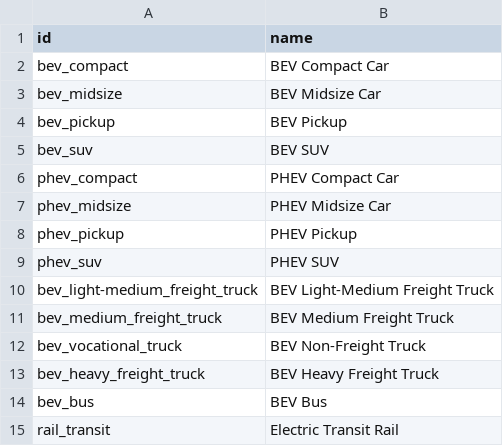
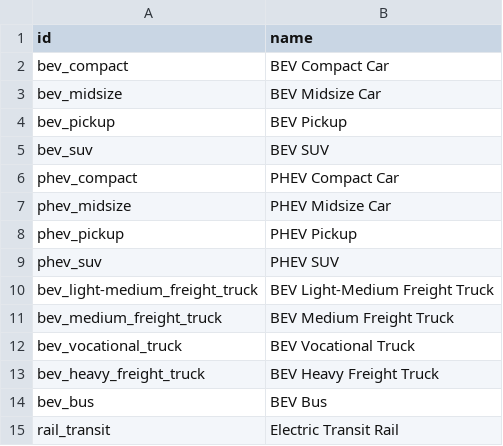
Before and after one commit to dsgrid/dsgrid-project-DECARB, a CSV file: project_transport_only/dimensions/supplemental/simplified_vehicle_types.csv, drawn as a sheet.

Commit message:
Apply suggestions from code review
Co-authored-by: Elaine Hale <elaine.hale@nrel.gov>

```diff
--- a/project_transport_only/dimensions/supplemental/simplified_vehicle_types.csv
+++ b/project_transport_only/dimensions/supplemental/simplified_vehicle_types.csv
@@ -11,3 +11,3 @@ bev_light-medium_freight_truck,BEV Light-Medium Freight Truck
 bev_medium_freight_truck,BEV Medium Freight Truck
-bev_vocational_truck,BEV Non-Freight Truck
+bev_vocational_truck,BEV Vocational Truck
 bev_heavy_freight_truck,BEV Heavy Freight Truck
```
